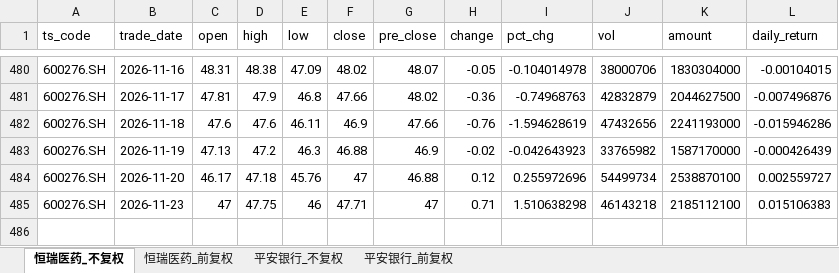
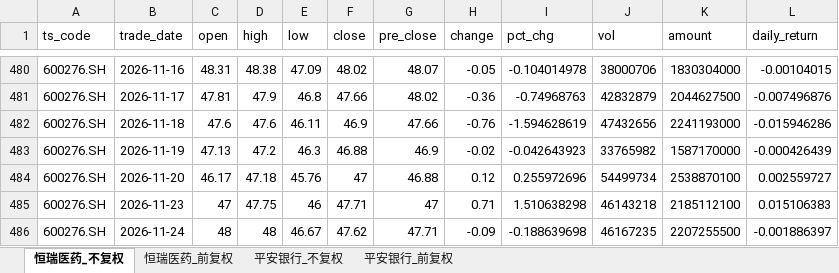
Before and after one commit to Nine1ukiyowayume/ba_agent, an Excel workbook: stock_data.xlsx, sheet 恒瑞医药_不复权, drawn as a sheet; only a part is shown, gaps mark what is left out; values as stored, in another font and other column widths than the file's, no borders; the diff names each change by its address in the sheet, - before the commit and + after, or states it on an @@ line.

```diff
--- a/stock_data.xlsx (sheet 恒瑞医药_不复权)
+++ b/stock_data.xlsx (sheet 恒瑞医药_不复权)
+row 486: 600276.SH | 2026-11-24 | 48 | 48 | 46.67 | 47.62 | 47.71 | -0.09 | -0.188639698 | 46167235 | 2207255500 | -0.001886397
```
Also changed, not shown: sheet 平安银行_不复权, sheet 恒瑞医药_前复权, sheet 平安银行_前复权, 1 other file.
